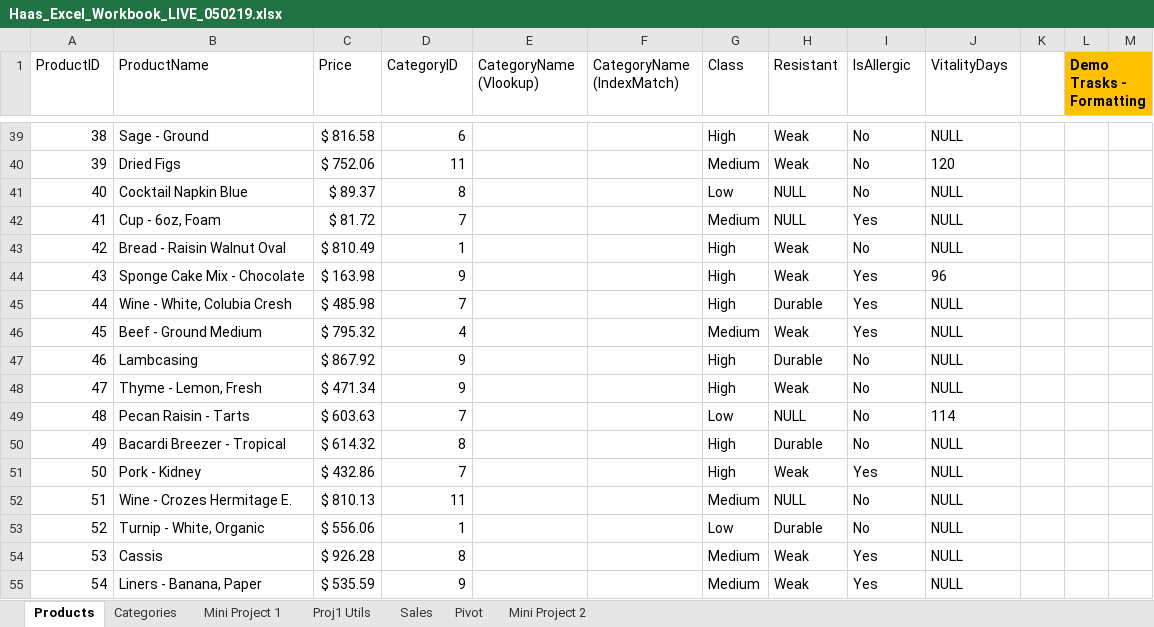
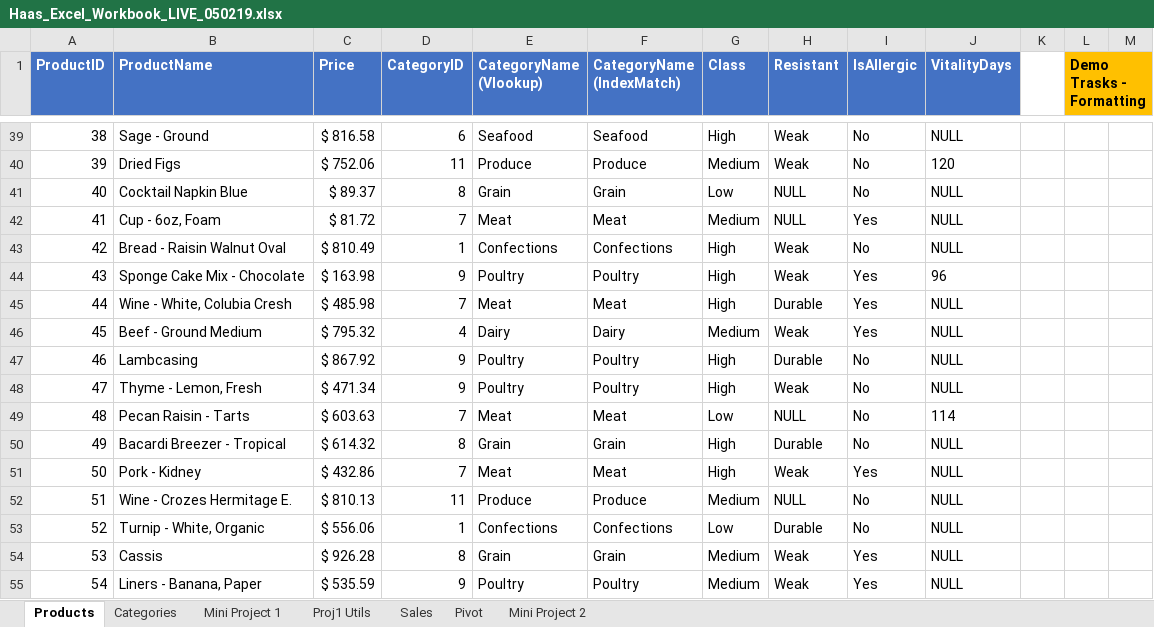
Before and after one commit to yuyang-zhong/dss-s19, an Excel workbook: HaasExcel/Haas_Excel_Workbook_LIVE_050219.xlsx, sheet Products, drawn as a sheet; only a part is shown, gaps mark what is left out; values as stored, in another font and other column widths than the file's, no borders; conditional formats and table styles not drawn; the diff covers the shown part only; the diff names each change by its address in the sheet, - before the commit and + after, or states it on an @@ line.

```diff
--- a/HaasExcel/Haas_Excel_Workbook_LIVE_050219.xlsx (sheet Products)
+++ b/HaasExcel/Haas_Excel_Workbook_LIVE_050219.xlsx (sheet Products)
@@ A1:J1 fill: none → #4472C4, bold: off → on, text colour: black → #FFFFFF @@
-E39 (CategoryName (Vlookup)): (empty)
+E39 (CategoryName (Vlookup)): Seafood
-F39 (CategoryName (IndexMatch)): (empty)
+F39 (CategoryName (IndexMatch)): Seafood
-E40 (CategoryName (Vlookup)): (empty)
+E40 (CategoryName (Vlookup)): Produce
-F40 (CategoryName (IndexMatch)): (empty)
+F40 (CategoryName (IndexMatch)): Produce
-E41 (CategoryName (Vlookup)): (empty)
+E41 (CategoryName (Vlookup)): Grain
-F41 (CategoryName (IndexMatch)): (empty)
+F41 (CategoryName (IndexMatch)): Grain
-E42 (CategoryName (Vlookup)): (empty)
+E42 (CategoryName (Vlookup)): Meat
-F42 (CategoryName (IndexMatch)): (empty)
+F42 (CategoryName (IndexMatch)): Meat
-E43 (CategoryName (Vlookup)): (empty)
+E43 (CategoryName (Vlookup)): Confections
-F43 (CategoryName (IndexMatch)): (empty)
+F43 (CategoryName (IndexMatch)): Confections
-E44 (CategoryName (Vlookup)): (empty)
+E44 (CategoryName (Vlookup)): Poultry
-F44 (CategoryName (IndexMatch)): (empty)
+F44 (CategoryName (IndexMatch)): Poultry
-E45 (CategoryName (Vlookup)): (empty)
+E45 (CategoryName (Vlookup)): Meat
-F45 (CategoryName (IndexMatch)): (empty)
+F45 (CategoryName (IndexMatch)): Meat
-E46 (CategoryName (Vlookup)): (empty)
+E46 (CategoryName (Vlookup)): Dairy
-F46 (CategoryName (IndexMatch)): (empty)
+F46 (CategoryName (IndexMatch)): Dairy
-E47:E48 (CategoryName (Vlookup)): (empty)
+E47:E48 (CategoryName (Vlookup)): Poultry
-F47:F48 (CategoryName (IndexMatch)): (empty)
+F47:F48 (CategoryName (IndexMatch)): Poultry
-E49 (CategoryName (Vlookup)): (empty)
+E49 (CategoryName (Vlookup)): Meat
-F49 (CategoryName (IndexMatch)): (empty)
+F49 (CategoryName (IndexMatch)): Meat
-E50 (CategoryName (Vlookup)): (empty)
+E50 (CategoryName (Vlookup)): Grain
-F50 (CategoryName (IndexMatch)): (empty)
+F50 (CategoryName (IndexMatch)): Grain
-E51 (CategoryName (Vlookup)): (empty)
+E51 (CategoryName (Vlookup)): Meat
-F51 (CategoryName (IndexMatch)): (empty)
+F51 (CategoryName (IndexMatch)): Meat
-E52 (CategoryName (Vlookup)): (empty)
+E52 (CategoryName (Vlookup)): Produce
-F52 (CategoryName (IndexMatch)): (empty)
+F52 (CategoryName (IndexMatch)): Produce
-E53 (CategoryName (Vlookup)): (empty)
+E53 (CategoryName (Vlookup)): Confections
-F53 (CategoryName (IndexMatch)): (empty)
+F53 (CategoryName (IndexMatch)): Confections
-E54 (CategoryName (Vlookup)): (empty)
+E54 (CategoryName (Vlookup)): Grain
-F54 (CategoryName (IndexMatch)): (empty)
+F54 (CategoryName (IndexMatch)): Grain
-E55 (CategoryName (Vlookup)): (empty)
+E55 (CategoryName (Vlookup)): Poultry
-F55 (CategoryName (IndexMatch)): (empty)
+F55 (CategoryName (IndexMatch)): Poultry
```
Also changed, not shown: 870 edited cells elsewhere in this sheet, sheet Sales, sheet Mini Project 2, sheet Pivot, sheet Mini Project 1, formulas that keep their value, 1 other file.
